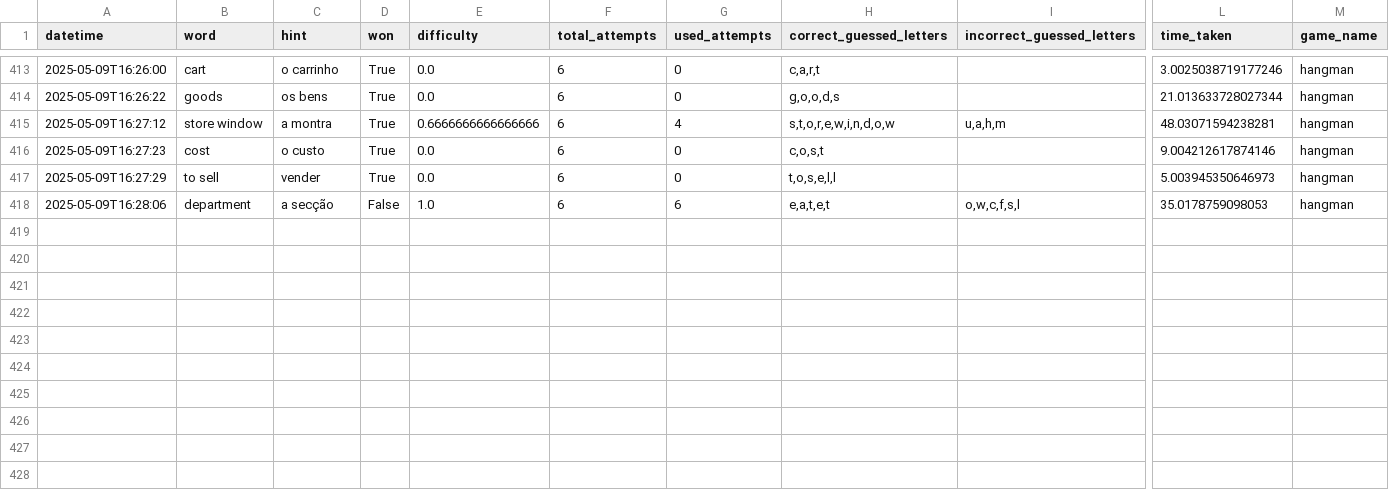
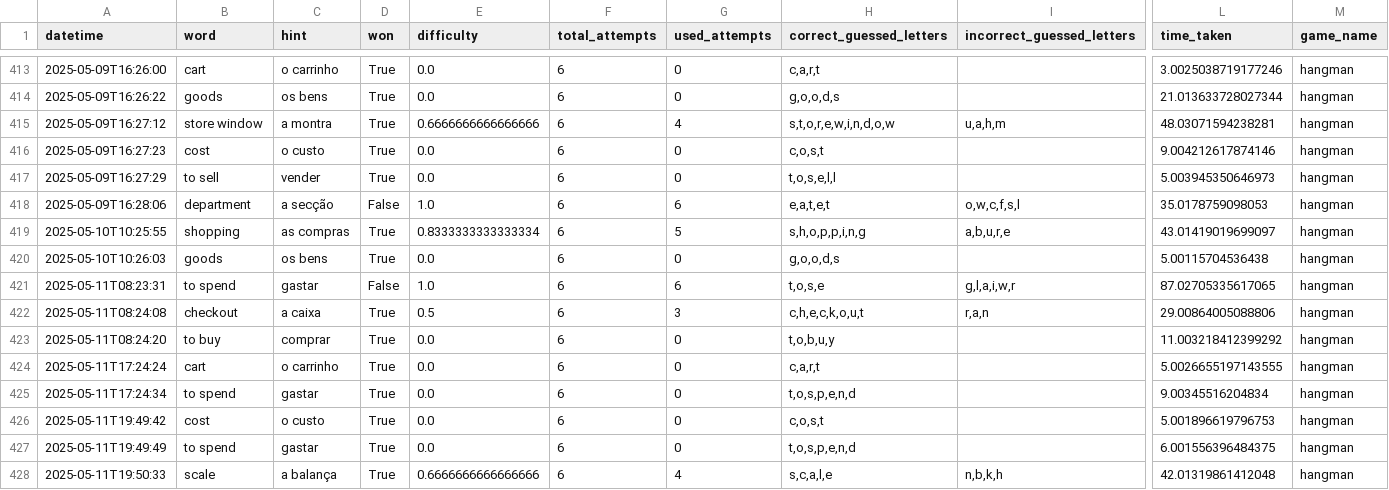
Before and after one commit to GuilhermeBranddao/fast-english, a CSV file: database/infos/game_data_hangman.csv, drawn as a sheet; only a part is shown, gaps mark what is left out; rows hold the shown columns only; the diff names each change by its address in the sheet, - before the commit and + after, or states it on an @@ line.

```diff
--- a/database/infos/game_data_hangman.csv
+++ b/database/infos/game_data_hangman.csv
+row 419: 2025-05-10T10:25:55 | shopping | as compras | True | 0.8333333333333334 | 6 | 5 | s,h,o,p,p,i,n,g | a,b,u,r,e | 43.01419019699097 | hangman
+row 420: 2025-05-10T10:26:03 | goods | os bens | True | 0.0 | 6 | 0 | g,o,o,d,s |  | 5.00115704536438 | hangman
+row 421: 2025-05-11T08:23:31 | to spend | gastar | False | 1.0 | 6 | 6 | t,o,s,e | g,l,a,i,w,r | 87.02705335617065 | hangman
+row 422: 2025-05-11T08:24:08 | checkout | a caixa | True | 0.5 | 6 | 3 | c,h,e,c,k,o,u,t | r,a,n | 29.00864005088806 | hangman
+row 423: 2025-05-11T08:24:20 | to buy | comprar | True | 0.0 | 6 | 0 | t,o,b,u,y |  | 11.003218412399292 | hangman
+row 424: 2025-05-11T17:24:24 | cart | o carrinho | True | 0.0 | 6 | 0 | c,a,r,t |  | 5.0026655197143555 | hangman
+row 425: 2025-05-11T17:24:34 | to spend | gastar | True | 0.0 | 6 | 0 | t,o,s,p,e,n,d |  | 9.00345516204834 | hangman
+row 426: 2025-05-11T19:49:42 | cost | o custo | True | 0.0 | 6 | 0 | c,o,s,t |  | 5.001896619796753 | hangman
+row 427: 2025-05-11T19:49:49 | to spend | gastar | True | 0.0 | 6 | 0 | t,o,s,p,e,n,d |  | 6.001556396484375 | hangman
+row 428: 2025-05-11T19:50:33 | scale | a balança | True | 0.6666666666666666 | 6 | 4 | s,c,a,l,e | n,b,k,h | 42.01319861412048 | hangman
```
Also changed, not shown: 54 other files.
